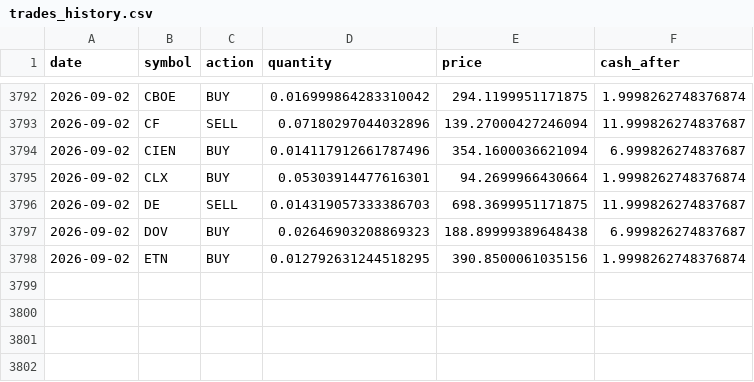
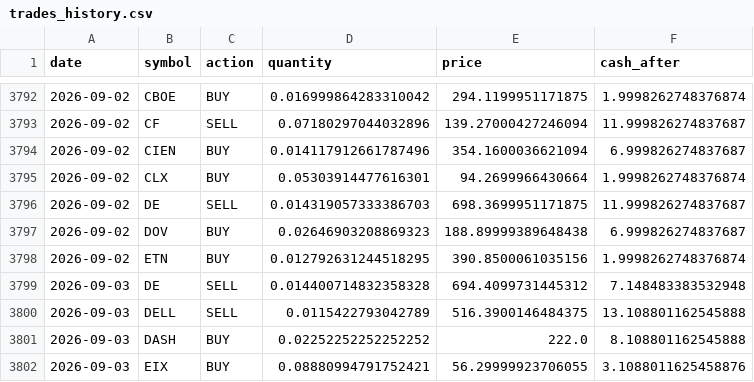
Before and after one commit to TechGroei/Test_Stock_Trading_Strategy, a CSV file: data/trades_history.csv, drawn as a sheet; only a part is shown, gaps mark what is left out.

Commit message:
Update portfolio, trades & performance [skip ci]

```diff
--- a/data/trades_history.csv
+++ b/data/trades_history.csv
@@ -3798 +3798,5 @@ date,symbol,action,quantity,price,cash_after
 2026-09-02,ETN,BUY,0.012792631244518295,390.8500061035156,1.9998262748376874
+2026-09-03,DE,SELL,0.014400714832358328,694.4099731445312,7.148483383532948
+2026-09-03,DELL,SELL,0.0115422793042789,516.3900146484375,13.108801162545888
+2026-09-03,DASH,BUY,0.02252252252252252,222.0,8.108801162545888
+2026-09-03,EIX,BUY,0.08880994791752421,56.29999923706055,3.1088011625458876
```
Also changed, not shown: data/portfolio.csv, 1 other file.
